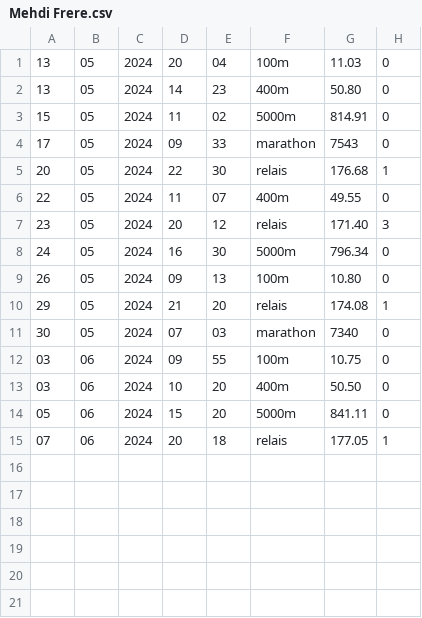
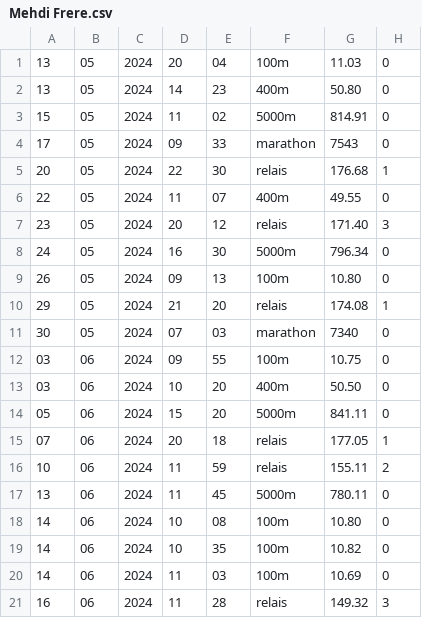
Before and after one commit to Benji-7810/coachAthleteJO, a CSV file: data/Mehdi Frere.csv, drawn as a sheet; the diff names each change by its address in the sheet, - before the commit and + after, or states it on an @@ line.

```diff
--- a/data/Mehdi Frere.csv
+++ b/data/Mehdi Frere.csv
+row 16: 10 | 06 | 2024 | 11 | 59 | relais | 155.11 | 2
+row 17: 13 | 06 | 2024 | 11 | 45 | 5000m | 780.11 | 0
+row 18: 14 | 06 | 2024 | 10 | 08 | 100m | 10.80 | 0
+row 19: 14 | 06 | 2024 | 10 | 35 | 100m | 10.82 | 0
+row 20: 14 | 06 | 2024 | 11 | 03 | 100m | 10.69 | 0
+row 21: 16 | 06 | 2024 | 11 | 28 | relais | 149.32 | 3
```
Also changed, not shown: data/Christophe Lemaitre.csv, data/Kylian Mbappe.csv, 9 other files.
